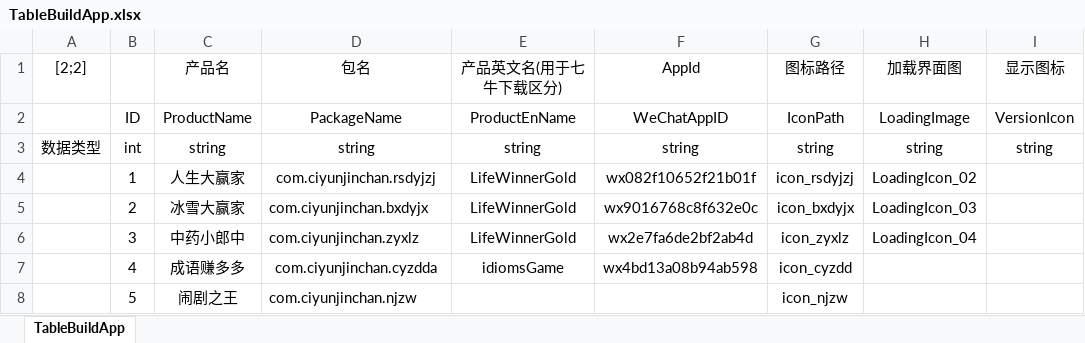
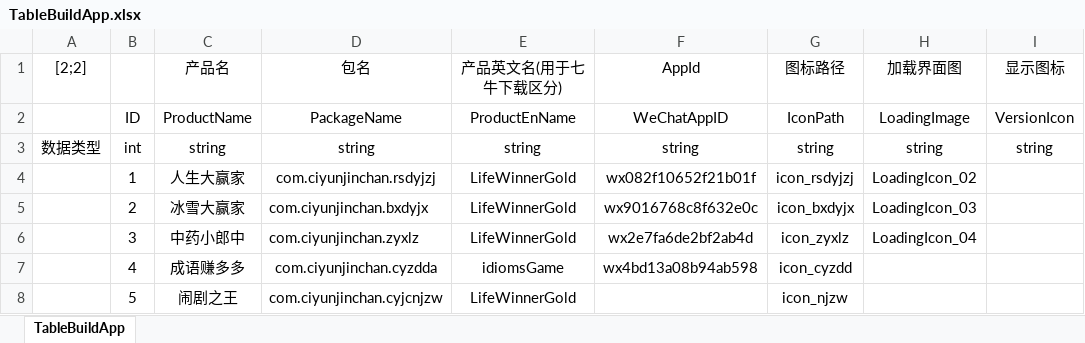
Before and after one commit to Shyf258/AnswerGame, an Excel workbook: Client/Table/TableBuildApp.xlsx, sheet TableBuildApp, drawn as a sheet; only a part is shown; values as stored, in another font and other column widths than the file's, no borders; the diff names each change by its address in the sheet, - before the commit and + after, or states it on an @@ line.

```diff
--- a/Client/Table/TableBuildApp.xlsx (sheet TableBuildApp)
+++ b/Client/Table/TableBuildApp.xlsx (sheet TableBuildApp)
-D8 (包名): com.ciyunjinchan.njzw
+D8 (包名): com.ciyunjinchan.cyjcnjzw
-E8 (产品英文名(用于七牛下载区分)): (empty)
+E8 (产品英文名(用于七牛下载区分)): LifeWinnerGold
```
Also changed, not shown: 1 other file.
